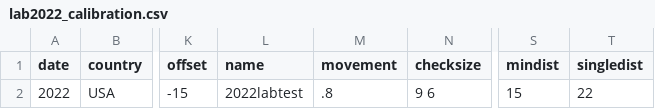
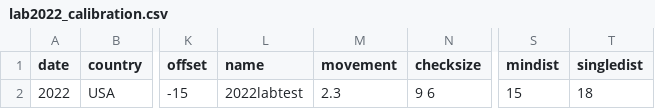
Before and after one commit to ostratodd/WALL-E, a CSV file: nextflow/data/lab2022_calibration.csv, drawn as a sheet; only a part is shown, gaps mark what is left out; the diff names each change by its address in the sheet, - before the commit and + after, or states it on an @@ line.

```diff
--- a/nextflow/data/lab2022_calibration.csv
+++ b/nextflow/data/lab2022_calibration.csv
-M2 (movement): .8
+M2 (movement): 2.3
-T2 (singledist): 22
+T2 (singledist): 18
```
Also changed, not shown: 14 other files.
